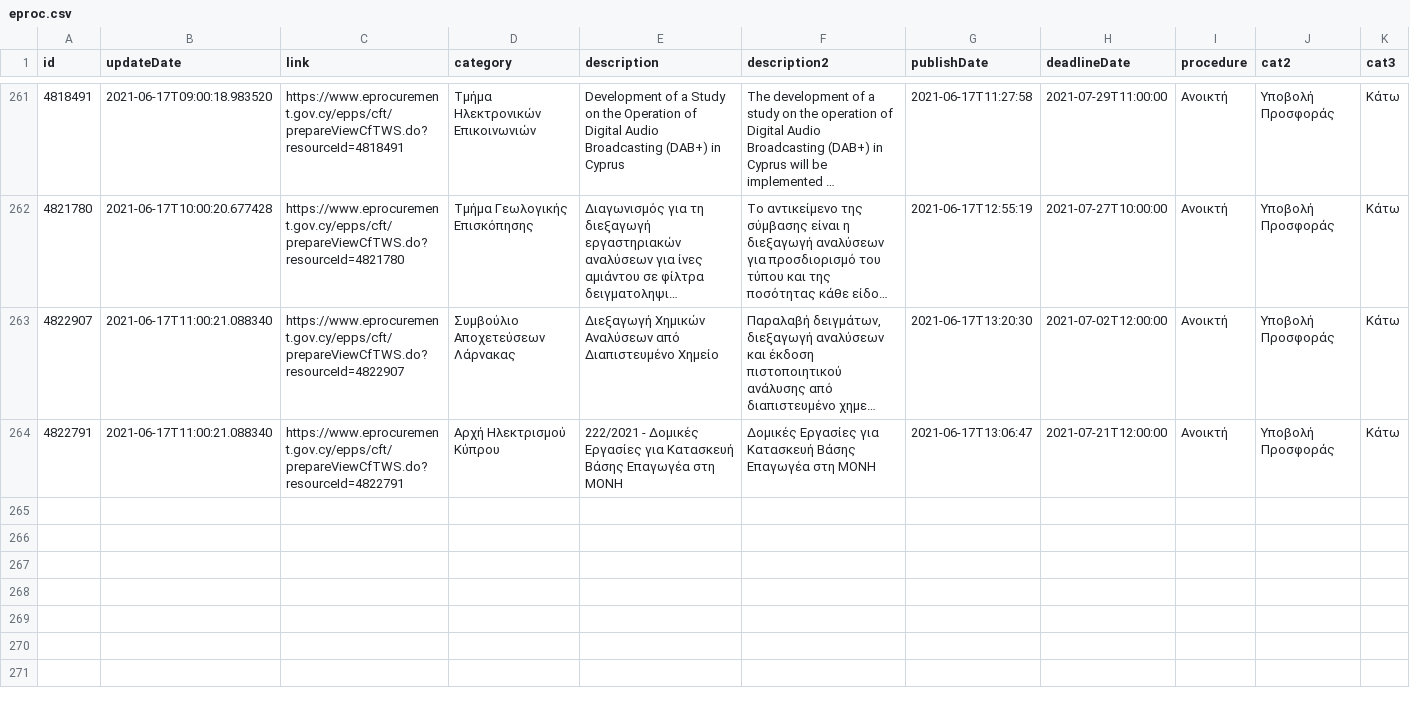
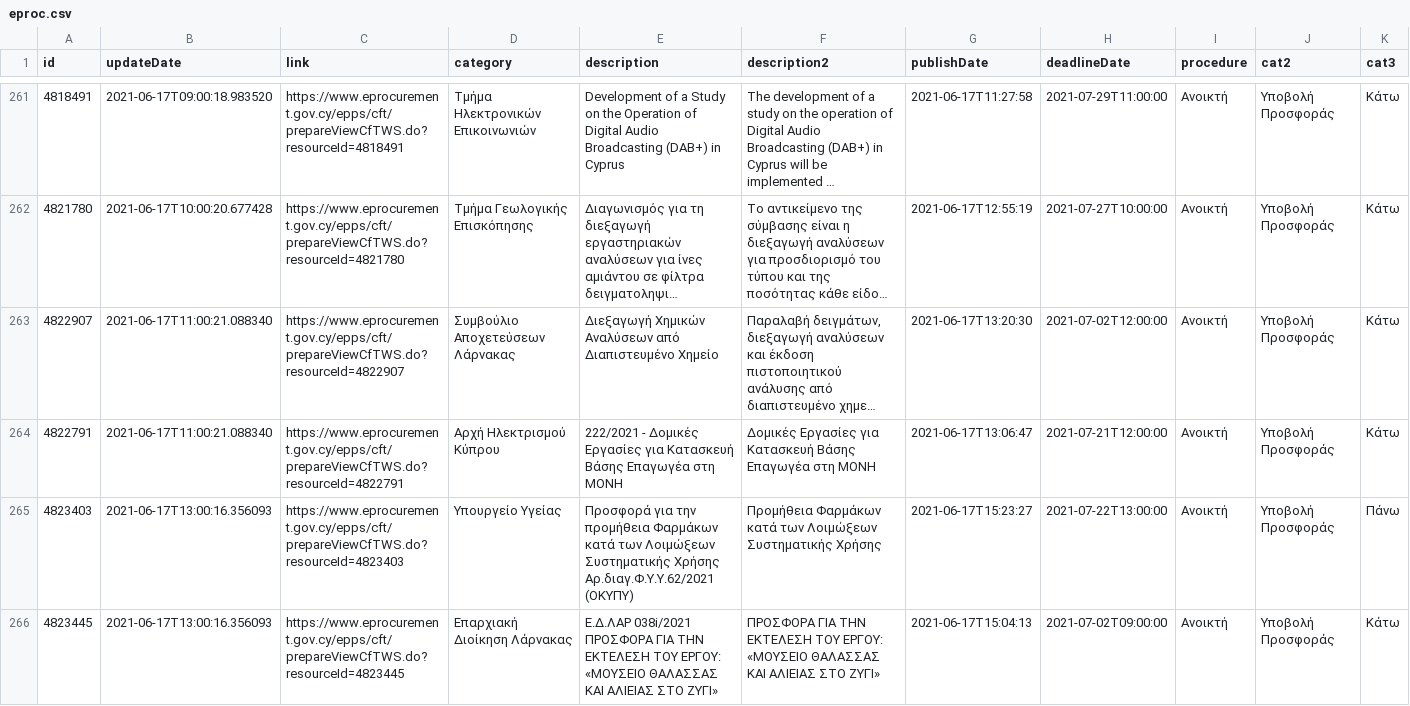
Before and after one commit to kapiosk/eprocurement, a CSV file: eproc.csv, drawn as a sheet; only a part is shown, gaps mark what is left out; long unchanged cells end in …; rows hold the shown columns only; the diff names each change by its address in the sheet, - before the commit and + after, or states it on an @@ line.

Commit message:
bot

```diff
--- a/eproc.csv
+++ b/eproc.csv
+row 265: 4823403 | 2021-06-17T13:00:16.356093 | https://www.eprocurement.gov.cy/epps/cft/prepareViewCfTWS.do?resourceId=4823403 | Υπουργείο Υγείας | Προσφορά για την προμήθεια Φαρμάκων κατά των Λοιμώξεων Συστηματικής Χρήσης Αρ.διαγ.Φ.Υ.Υ.62/2021 (ΟΚΥΠΥ) | Προμήθεια Φαρμάκων κατά των Λοιμώξεων Συστηματικής Χρήσης | 2021-06-17T15:23:27 | 2021-07-22T13:00:00 | Ανοικτή | Υποβολή Προσφοράς | Πάνω
+row 266: 4823445 | 2021-06-17T13:00:16.356093 | https://www.eprocurement.gov.cy/epps/cft/prepareViewCfTWS.do?resourceId=4823445 | Επαρχιακή Διοίκηση Λάρνακας | Ε.Δ.ΛΑΡ 038i/2021 ΠΡΟΣΦΟΡΑ ΓΙΑ ΤΗΝ ΕΚΤΕΛΕΣΗ ΤΟΥ ΕΡΓΟΥ: «ΜΟΥΣΕΙΟ ΘΑΛΑΣΣΑΣ ΚΑΙ ΑΛΙΕΙΑΣ ΣΤΟ ΖΥΓΙ» | ΠΡΟΣΦΟΡΑ ΓΙΑ ΤΗΝ ΕΚΤΕΛΕΣΗ ΤΟΥ ΕΡΓΟΥ: «ΜΟΥΣΕΙΟ ΘΑΛΑΣΣΑΣ ΚΑΙ ΑΛΙΕΙΑΣ ΣΤΟ ΖΥΓΙ» | 2021-06-17T15:04:13 | 2021-07-02T09:00:00 | Ανοικτή | Υποβολή Προσφοράς | Κάτω
```
